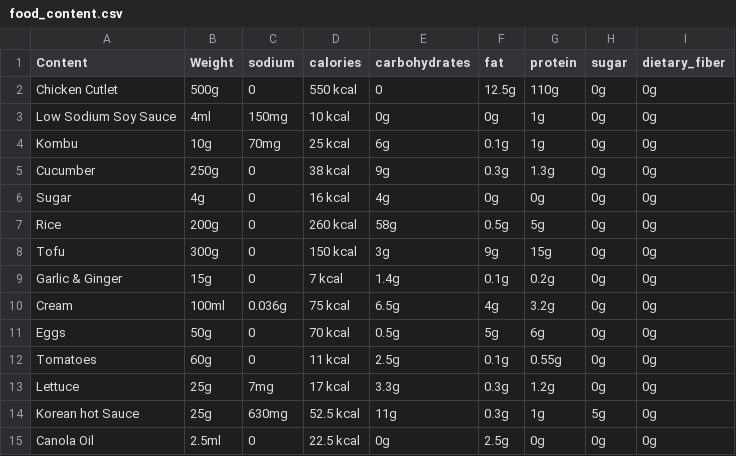
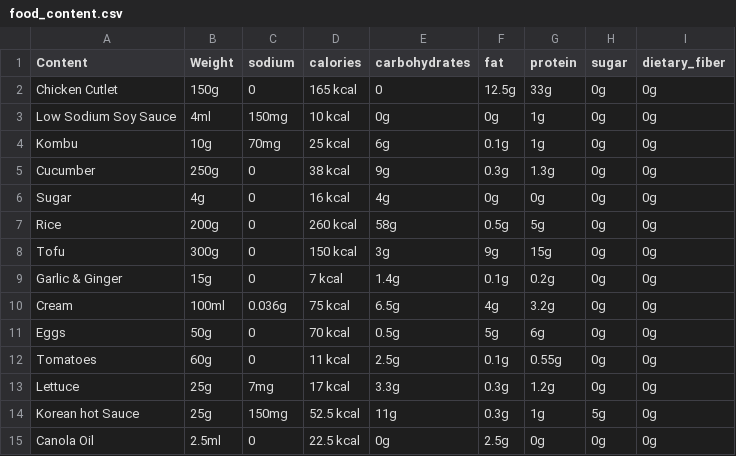
Before and after one commit to lab-Kason/GEN, a CSV file: food_content.csv, drawn as a sheet.

Commit message:
Update food_content.csv

```diff
--- a/food_content.csv
+++ b/food_content.csv
@@ -1,3 +1,3 @@
 Content,Weight,sodium,calories,carbohydrates,fat,protein,sugar,dietary_fiber
-Chicken Cutlet,500g,0,550 kcal,0,12.5g,110g,0g,0g
+Chicken Cutlet,150g,0,165 kcal,0,12.5g,33g,0g,0g
 Low Sodium Soy Sauce,4ml,150mg,10 kcal,0g,0g,1g,0g,0g
@@ -13,3 +13,3 @@ Tomatoes,60g,0,11 kcal,2.5g,0.1g,0.55g,0g,0g
 Lettuce,25g,7mg,17 kcal,3.3g,0.3g,1.2g,0g,0g
-Korean hot Sauce,25g,630mg,52.5 kcal,11g,0.3g,1g,5g,0g
+Korean hot Sauce,25g,150mg,52.5 kcal,11g,0.3g,1g,5g,0g
 Canola Oil,2.5ml,0,22.5 kcal,0g,2.5g,0g,0g,0g
```
